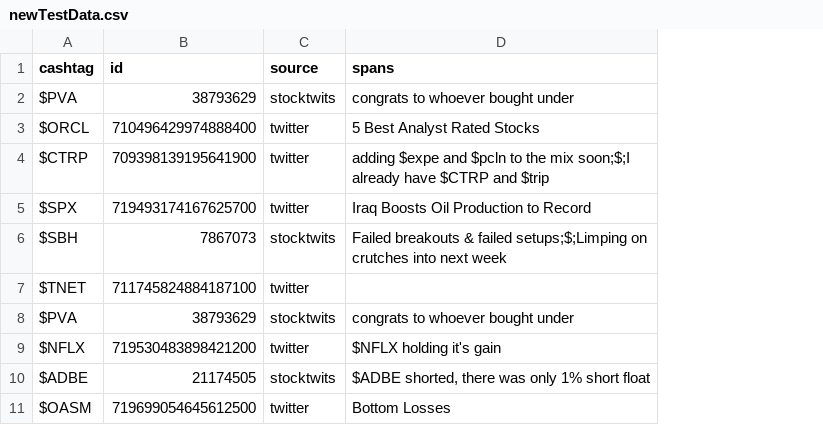
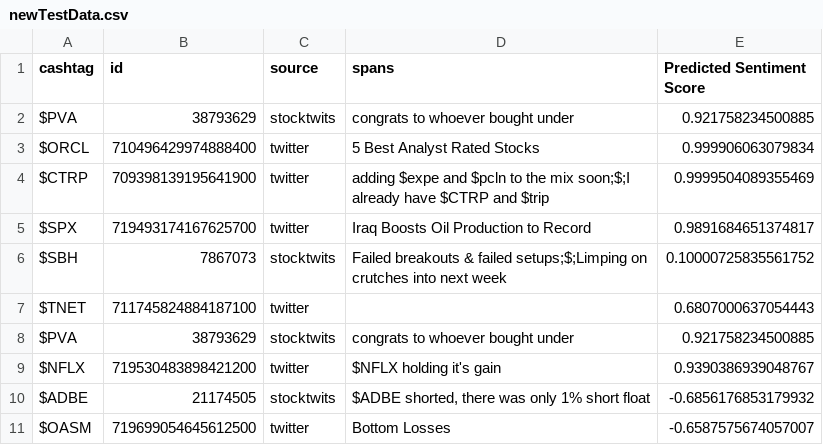
Before and after one commit to raksha592/Sentiment-Analysis-Midterm-Project, a CSV file: Subtask 1/newTestData.csv, drawn as a sheet; only a part is shown; the diff names each change by its address in the sheet, - before the commit and + after, or states it on an @@ line.

Commit message:
csv update for new test data

```diff
--- a/Subtask 1/newTestData.csv
+++ b/Subtask 1/newTestData.csv
+column E (Predicted Sentiment Score), rows 2-11: 0.921758234500885 | 0.999906063079834 | 0.9999504089355469 | 0.9891684651374817 | 0.10000725835561752 | 0.6807000637054443 | 0.921758234500885 | 0.9390386939048767 | -0.6856176853179932 | -0.6587575674057007
```
Also changed, not shown: 3 other files.
